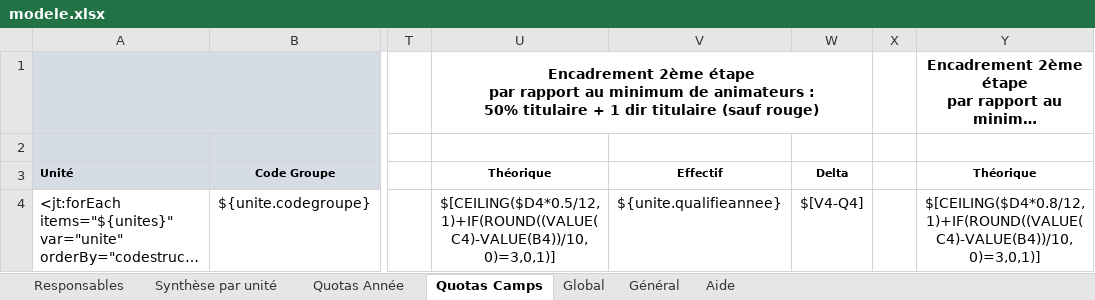
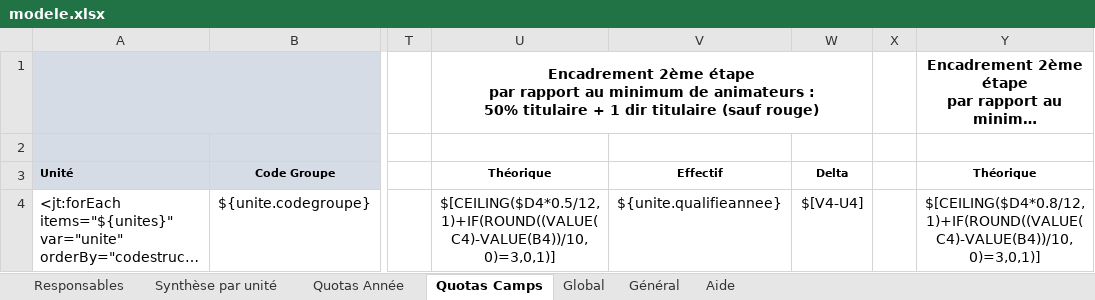
Before and after one commit to outilssgdf/analytiscout, an Excel workbook: fichiers/conf/modele.xlsx, sheet Quotas Camps, drawn as a sheet; only a part is shown, gaps mark what is left out; long unchanged cells end in …; values as stored, in another font and other column widths than the file's, no borders; conditional formats not drawn; the diff names each change by its address in the sheet, - before the commit and + after, or states it on an @@ line.

```diff
--- a/fichiers/conf/modele.xlsx (sheet Quotas Camps)
+++ b/fichiers/conf/modele.xlsx (sheet Quotas Camps)
-W4: $[V4-Q4]
+W4: $[V4-U4]
```
Also changed, not shown: 8 other files.
